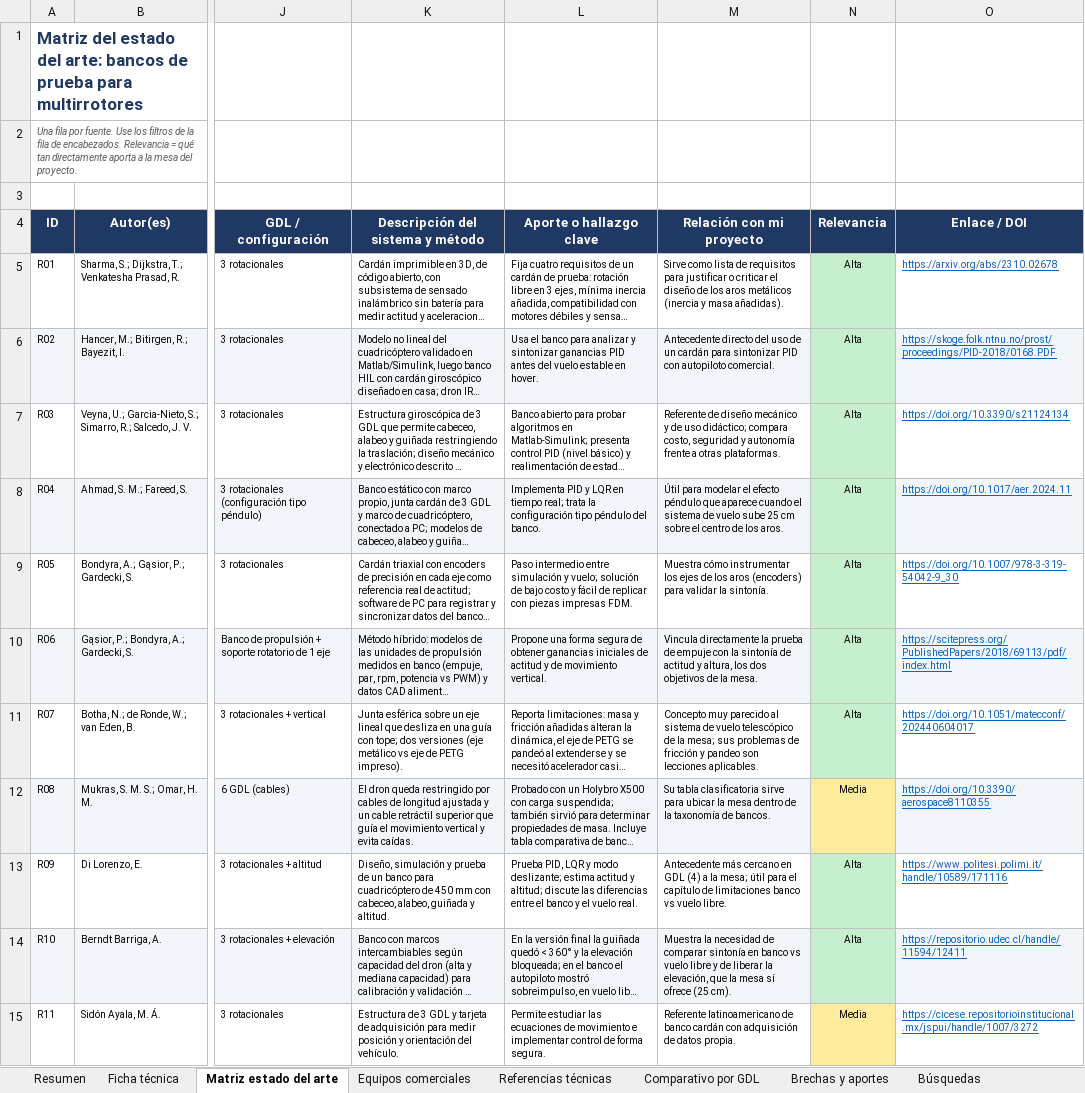
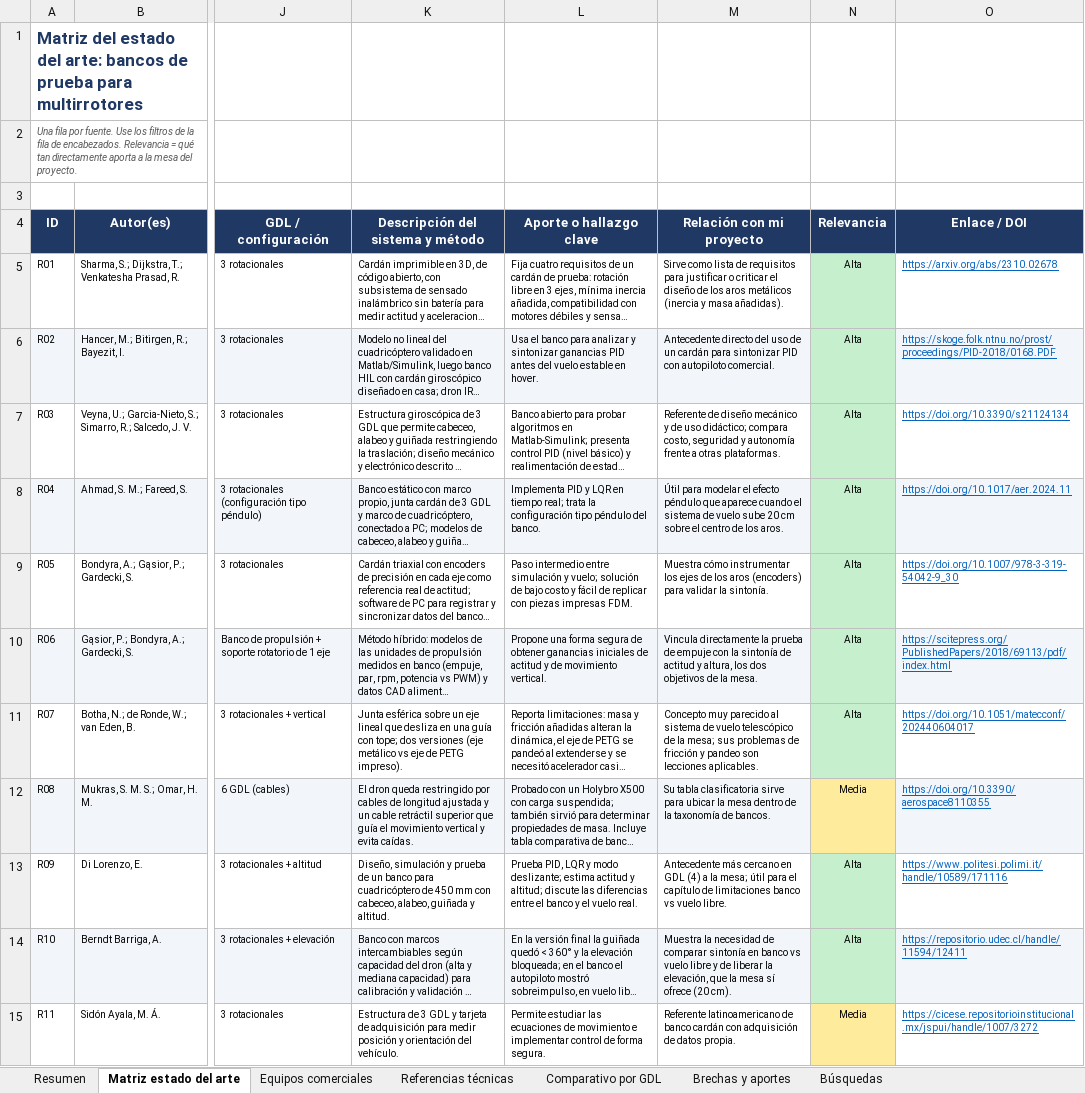
Before and after one commit to Maicolardila1012/mesa-sintonizacion-drones, an Excel workbook: estado_del_arte/Estado_del_arte_mesa_drones.xlsx, sheet Matriz estado del arte, drawn as a sheet; only a part is shown, gaps mark what is left out; long unchanged cells end in …; values as stored, in another font and other column widths than the file's, no borders; the diff names each change by its address in the sheet, - before the commit and + after, or states it on an @@ line.

Commit message:
Estado del arte: datos actualizados y sin ficha duplicada

```diff
--- a/estado_del_arte/Estado_del_arte_mesa_drones.xlsx (sheet Matriz estado del arte)
+++ b/estado_del_arte/Estado_del_arte_mesa_drones.xlsx (sheet Matriz estado del arte)
-sheet tab: Ficha técnica
-M8 (Relación con mi proyecto): …vuelo sube 25 cm sobre…
+M8 (Relación con mi proyecto): …vuelo sube 20 cm sobre…
-M14 (Relación con mi proyecto): …sí ofrece (25 cm).
+M14 (Relación con mi proyecto): …sí ofrece (20 cm).
```
Also changed, not shown: sheet Resumen, sheet Comparativo por GDL, sheet Referencias técnicas, sheet Brechas y aportes.
